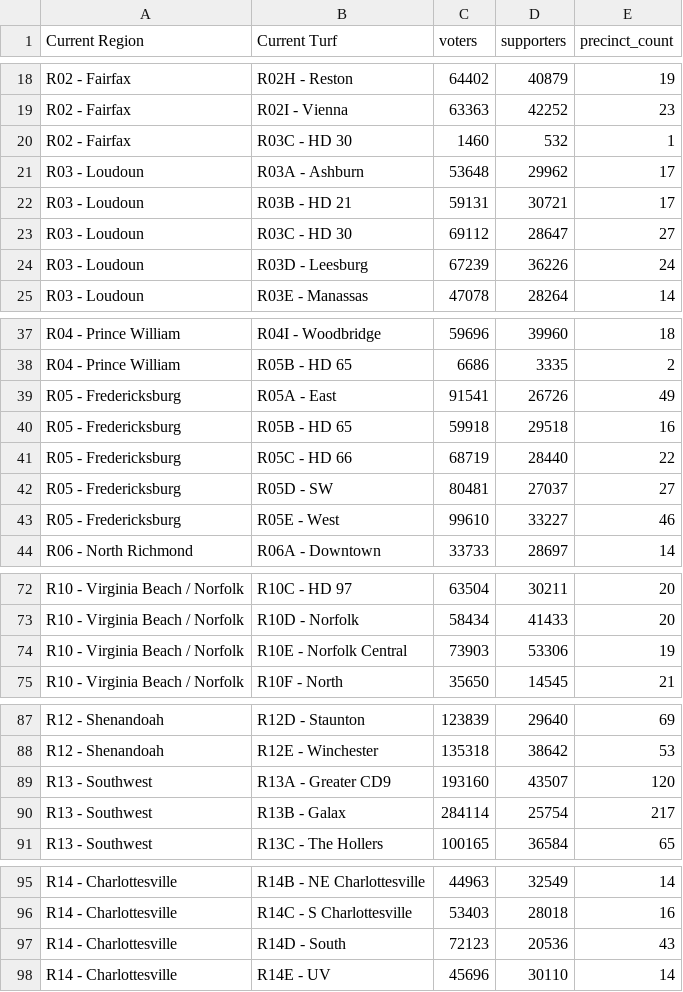
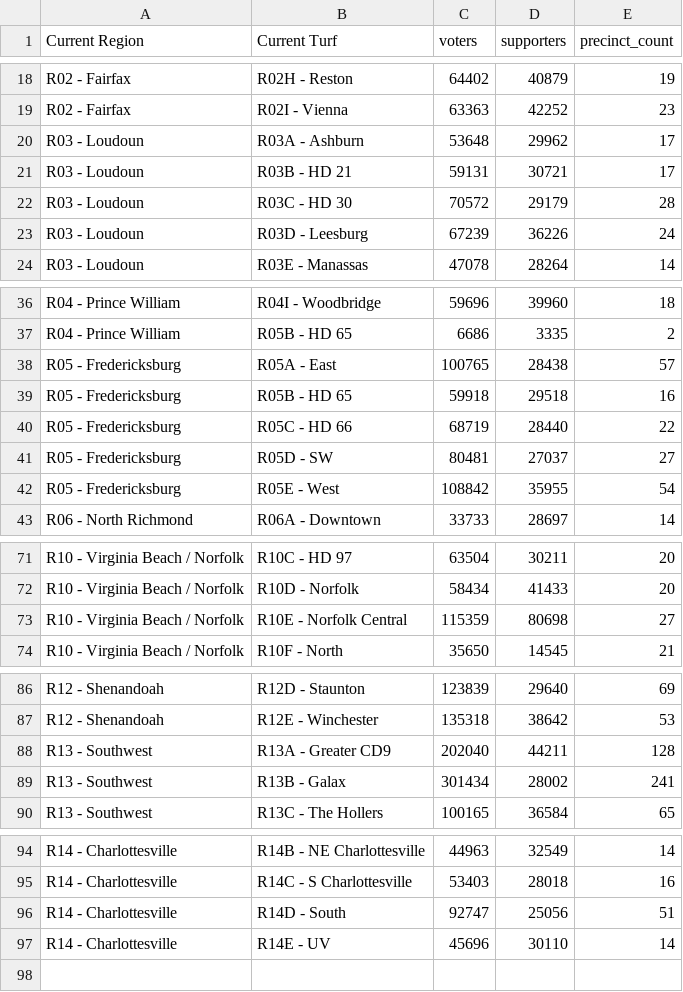
Before and after one commit to samforwill/partner-house-districts, a CSV file: output/summary_by_turf_updated.csv, drawn as a sheet; only a part is shown, gaps mark what is left out.

Commit message:
stray hd 30 precinct

```diff
--- a/output/summary_by_turf_updated.csv
+++ b/output/summary_by_turf_updated.csv
@@ -19,6 +19,5 @@ R02 - Fairfax,R02H - Reston,64402,40879,19
 R02 - Fairfax,R02I - Vienna,63363,42252,23
-R02 - Fairfax,R03C - HD 30,1460,532,1
 R03 - Loudoun,R03A - Ashburn,53648,29962,17
 R03 - Loudoun,R03B - HD 21,59131,30721,17
-R03 - Loudoun,R03C - HD 30,69112,28647,27
+R03 - Loudoun,R03C - HD 30,70572,29179,28
 R03 - Loudoun,R03D - Leesburg,67239,36226,24
@@ -38,3 +37,3 @@ R04 - Prince William,R04I - Woodbridge,59696,39960,18
 R04 - Prince William,R05B - HD 65,6686,3335,2
-R05 - Fredericksburg,R05A - East,91541,26726,49
+R05 - Fredericksburg,R05A - East,100765,28438,57
 R05 - Fredericksburg,R05B - HD 65,59918,29518,16
@@ -42,3 +41,3 @@ R05 - Fredericksburg,R05C - HD 66,68719,28440,22
 R05 - Fredericksburg,R05D - SW,80481,27037,27
-R05 - Fredericksburg,R05E - West,99610,33227,46
+R05 - Fredericksburg,R05E - West,108842,35955,54
 R06 - North Richmond,R06A - Downtown,33733,28697,14
@@ -73,3 +72,3 @@ R10 - Virginia Beach / Norfolk,R10C - HD 97,63504,30211,20
 R10 - Virginia Beach / Norfolk,R10D - Norfolk,58434,41433,20
-R10 - Virginia Beach / Norfolk,R10E - Norfolk Central,73903,53306,19
+R10 - Virginia Beach / Norfolk,R10E - Norfolk Central,115359,80698,27
 R10 - Virginia Beach / Norfolk,R10F - North,35650,14545,21
@@ -88,4 +87,4 @@ R12 - Shenandoah,R12D - Staunton,123839,29640,69
 R12 - Shenandoah,R12E - Winchester,135318,38642,53
-R13 - Southwest,R13A -  Greater CD9,193160,43507,120
-R13 - Southwest,R13B - Galax,284114,25754,217
+R13 - Southwest,R13A -  Greater CD9,202040,44211,128
+R13 - Southwest,R13B - Galax,301434,28002,241
 R13 - Southwest,R13C - The Hollers,100165,36584,65
@@ -96,3 +95,3 @@ R14 - Charlottesville,R14B - NE Charlottesville,44963,32549,14
 R14 - Charlottesville,R14C - S Charlottesville,53403,28018,16
-R14 - Charlottesville,R14D - South,72123,20536,43
+R14 - Charlottesville,R14D - South,92747,25056,51
 R14 - Charlottesville,R14E - UV,45696,30110,14
```
Also changed, not shown: output/summary_by_region_updated.csv, 15 other files.
